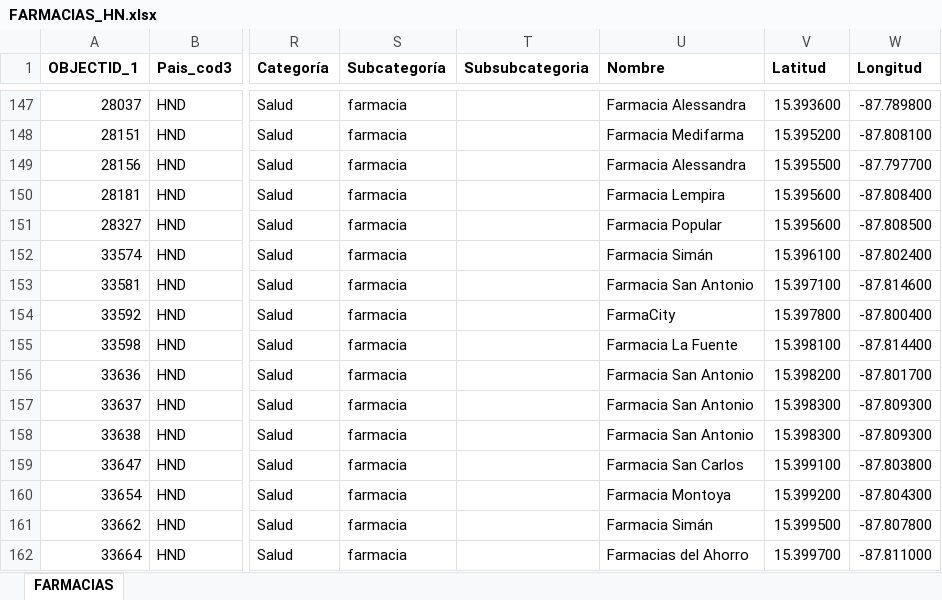
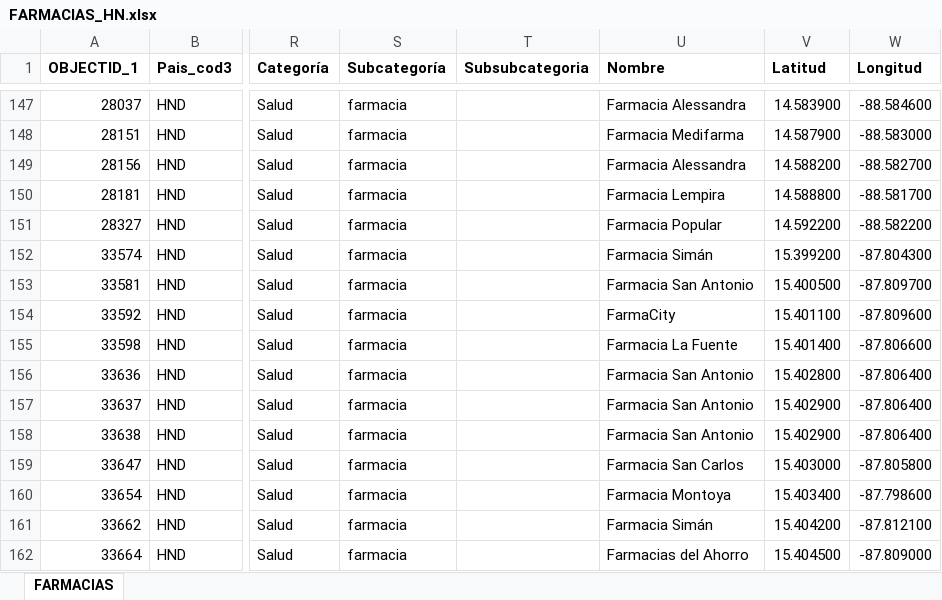
Before and after one commit to Sud-Austral/Datos_Honduras, an Excel workbook: datacovidhn/FARMACIAS_HN.xlsx, sheet FARMACIAS, drawn as a sheet; only a part is shown, gaps mark what is left out; values as stored, in another font and other column widths than the file's, no borders; table styles not drawn; the diff covers the shown part only; the diff names each change by its address in the sheet, - before the commit and + after, or states it on an @@ line.

```diff
--- a/datacovidhn/FARMACIAS_HN.xlsx (sheet FARMACIAS)
+++ b/datacovidhn/FARMACIAS_HN.xlsx (sheet FARMACIAS)
-V147 (Latitud): 15.393600
+V147 (Latitud): 14.583900
-W147 (Longitud): -87.789800
+W147 (Longitud): -88.584600
-V148 (Latitud): 15.395200
+V148 (Latitud): 14.587900
-W148 (Longitud): -87.808100
+W148 (Longitud): -88.583000
-V149 (Latitud): 15.395500
+V149 (Latitud): 14.588200
-W149 (Longitud): -87.797700
+W149 (Longitud): -88.582700
-V150 (Latitud): 15.395600
+V150 (Latitud): 14.588800
-W150 (Longitud): -87.808400
+W150 (Longitud): -88.581700
-V151 (Latitud): 15.395600
+V151 (Latitud): 14.592200
-W151 (Longitud): -87.808500
+W151 (Longitud): -88.582200
-V152 (Latitud): 15.396100
+V152 (Latitud): 15.399200
-W152 (Longitud): -87.802400
+W152 (Longitud): -87.804300
-V153 (Latitud): 15.397100
+V153 (Latitud): 15.400500
-W153 (Longitud): -87.814600
+W153 (Longitud): -87.809700
-V154 (Latitud): 15.397800
+V154 (Latitud): 15.401100
-W154 (Longitud): -87.800400
+W154 (Longitud): -87.809600
-V155 (Latitud): 15.398100
+V155 (Latitud): 15.401400
-W155 (Longitud): -87.814400
+W155 (Longitud): -87.806600
-V156 (Latitud): 15.398200
+V156 (Latitud): 15.402800
-W156 (Longitud): -87.801700
+W156 (Longitud): -87.806400
-V157:V158 (Latitud): 15.398300
+V157:V158 (Latitud): 15.402900
-W157:W158 (Longitud): -87.809300
+W157:W158 (Longitud): -87.806400
-V159 (Latitud): 15.399100
+V159 (Latitud): 15.403000
-W159 (Longitud): -87.803800
+W159 (Longitud): -87.805800
-V160 (Latitud): 15.399200
+V160 (Latitud): 15.403400
-W160 (Longitud): -87.804300
+W160 (Longitud): -87.798600
-V161 (Latitud): 15.399500
+V161 (Latitud): 15.404200
-W161 (Longitud): -87.807800
+W161 (Longitud): -87.812100
-V162 (Latitud): 15.399700
+V162 (Latitud): 15.404500
-W162 (Longitud): -87.811000
+W162 (Longitud): -87.809000
```
Also changed, not shown: 31 edited cells elsewhere in this sheet, 2 other files.
